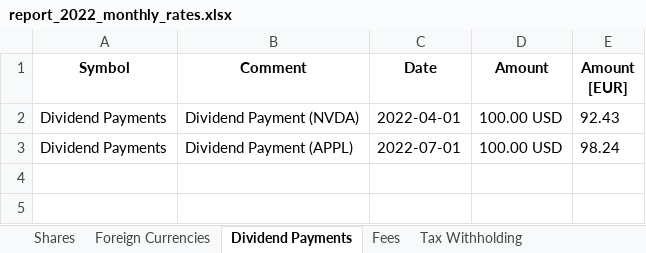
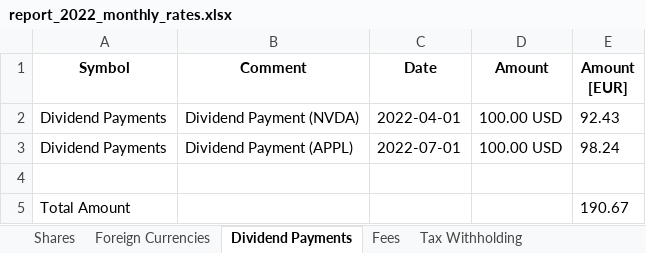
Before and after one commit to stadlmax/pyFIFOtax, an Excel workbook: example/report_2022_monthly_rates.xlsx, sheet Dividend Payments, drawn as a sheet; values as stored, in another font and other column widths than the file's, no borders; the diff names each change by its address in the sheet, - before the commit and + after, or states it on an @@ line.

```diff
--- a/example/report_2022_monthly_rates.xlsx (sheet Dividend Payments)
+++ b/example/report_2022_monthly_rates.xlsx (sheet Dividend Payments)
+row 4: (empty)
+row 5: Total Amount |  |  |  | 190.67
```
Also changed, not shown: sheet Foreign Currencies, sheet Shares, sheet Tax Withholding, sheet Fees, example/report_2022_awv.xlsx, example/report_2022_daily_rates.xlsx, 22 other files.
